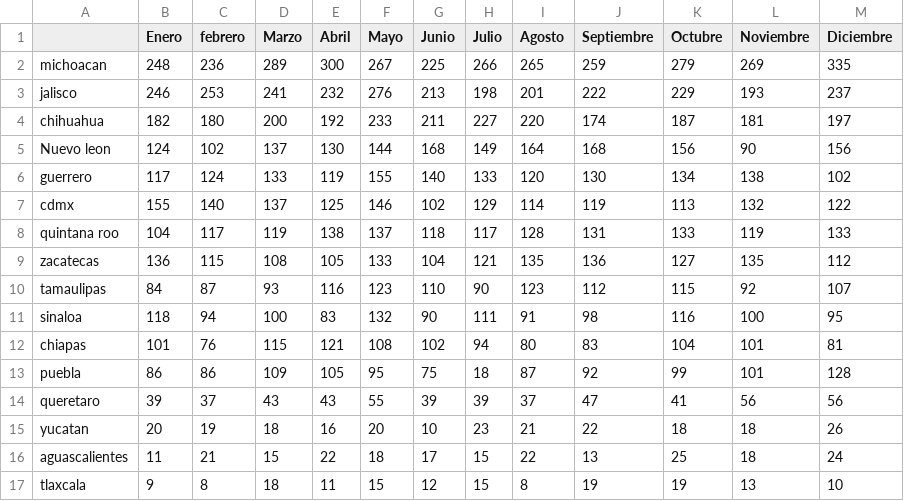
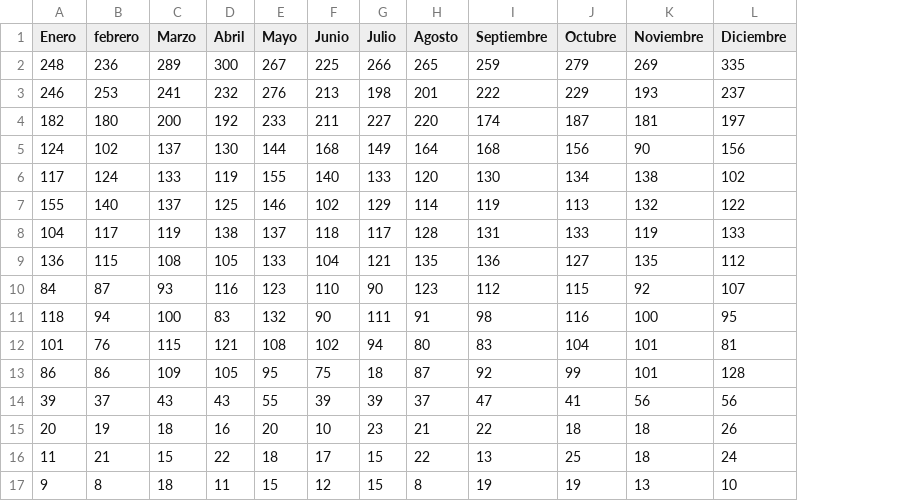
Before and after one commit to UAGSM/TABLAS2, a CSV file: Homicidios2021.csv, drawn as a sheet; the diff names each change by its address in the sheet, - before the commit and + after, or states it on an @@ line.

Commit message:
Add files via upload

```diff
--- a/Homicidios2021.csv
+++ b/Homicidios2021.csv
-column A, rows 2-17: michoacan | jalisco | chihuahua | Nuevo leon | guerrero | cdmx | quintana roo | zacatecas | tamaulipas | sinaloa | chiapas | puebla | queretaro | yucatan | aguascalientes | tlaxcala
```
